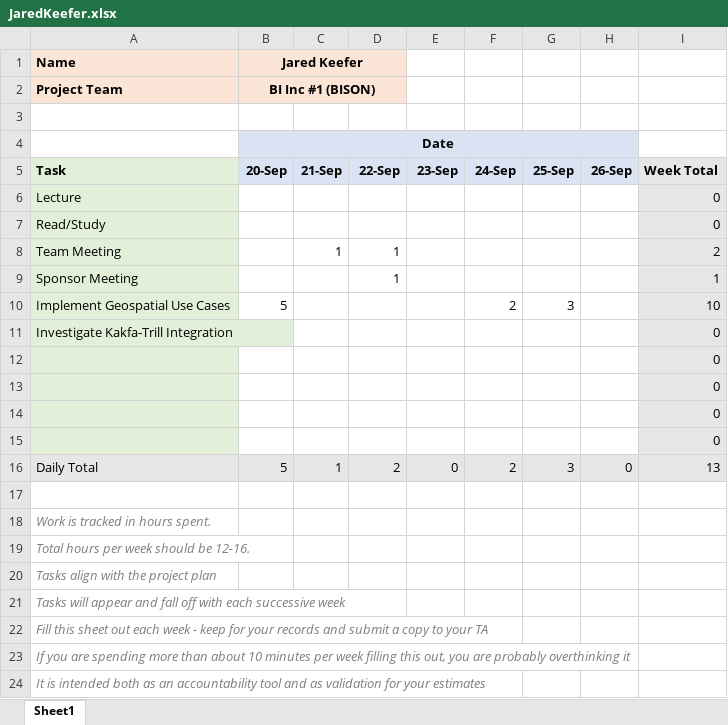
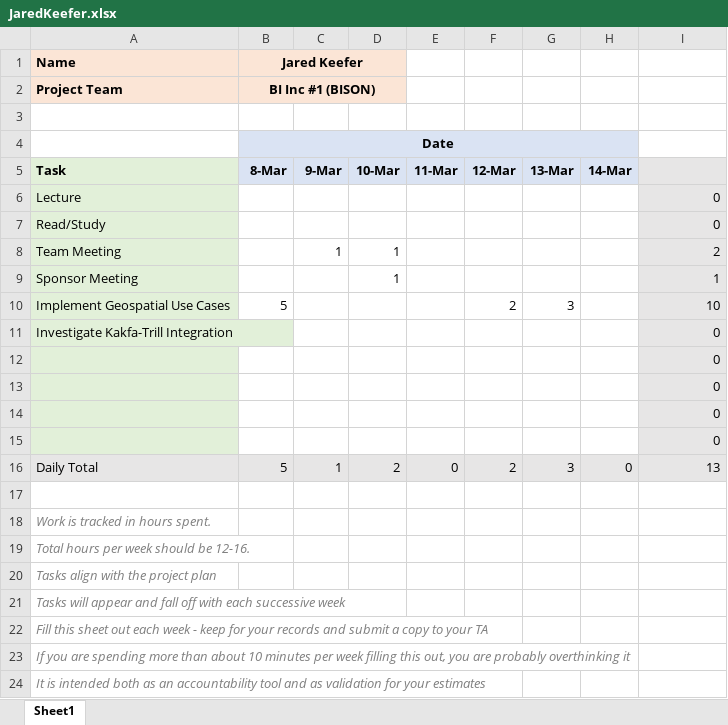
Before and after one commit to tyto8880/bison-timesheets, an Excel workbook: 0308_0314/JaredKeefer.xlsx, sheet Sheet1, drawn as a sheet; values as stored, in another font and other column widths than the file's, no borders; the diff names each change by its address in the sheet, - before the commit and + after, or states it on an @@ line.

```diff
--- a/0308_0314/JaredKeefer.xlsx (sheet Sheet1)
+++ b/0308_0314/JaredKeefer.xlsx (sheet Sheet1)
-B5 (Jared Keefer): 20-Sep
+B5 (Jared Keefer): 8-Mar
-C5: 21-Sep
+C5: 9-Mar
-D5: 22-Sep
+D5: 10-Mar
-E5: 23-Sep
+E5: 11-Mar
-F5: 24-Sep
+F5: 12-Mar
-G5: 25-Sep
+G5: 13-Mar
-H5: 26-Sep
+H5: 14-Mar
-I5: Week Total
+I5: (empty)
```
Also changed, not shown: 0201_0207/JaredKeefer.xlsx, 0208_0214/JaredKeefer.xlsx, 4 other files.
